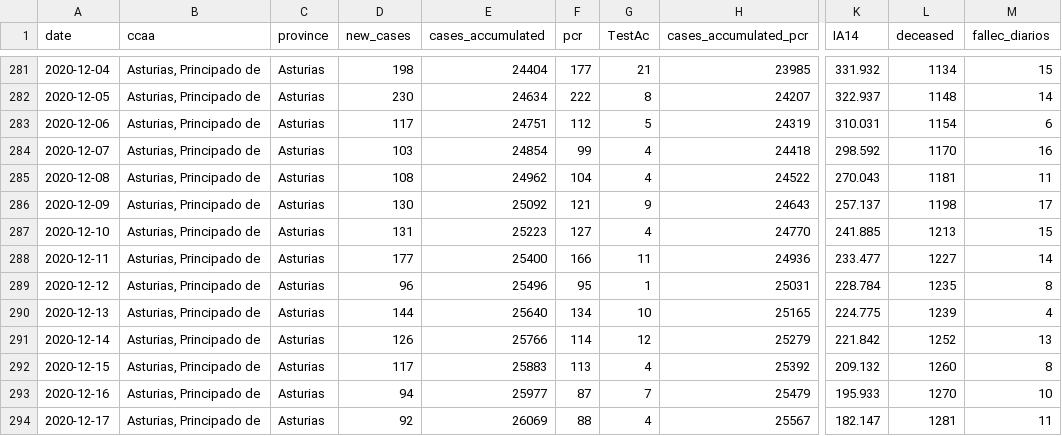
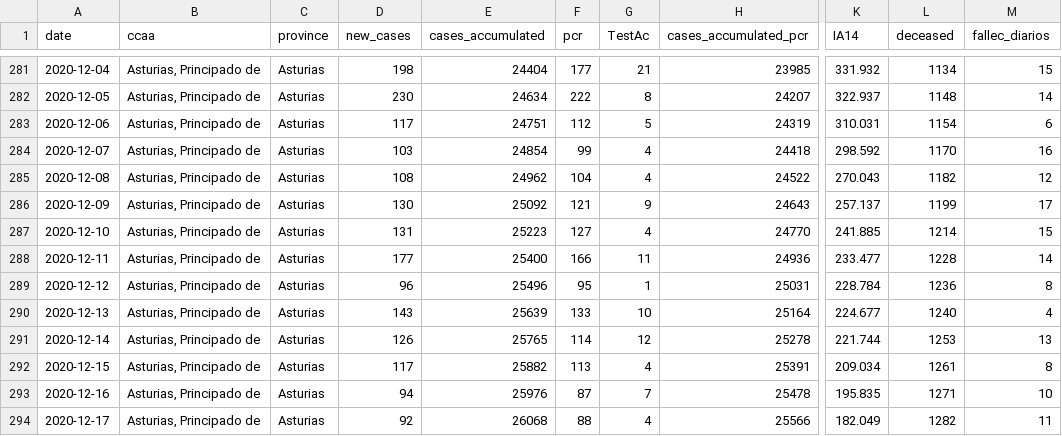
Before and after one commit to kifirifis/asturiasescovid19data, a CSV file: data/output2.csv, drawn as a sheet; only a part is shown, gaps mark what is left out; the diff covers the shown part only; the diff names each change by its address in the sheet, - before the commit and + after, or states it on an @@ line.

```diff
--- a/data/output2.csv
+++ b/data/output2.csv
-L285 (deceased): 1181
+L285 (deceased): 1182
-M285 (fallec_diarios): 11
+M285 (fallec_diarios): 12
-L286 (deceased): 1198
+L286 (deceased): 1199
-L287 (deceased): 1213
+L287 (deceased): 1214
-L288 (deceased): 1227
+L288 (deceased): 1228
-L289 (deceased): 1235
+L289 (deceased): 1236
-D290 (new_cases): 144
+D290 (new_cases): 143
-E290 (cases_accumulated): 25640
+E290 (cases_accumulated): 25639
-F290 (pcr): 134
+F290 (pcr): 133
-H290 (cases_accumulated_pcr): 25165
+H290 (cases_accumulated_pcr): 25164
-K290 (IA14): 224.775
+K290 (IA14): 224.677
-L290 (deceased): 1239
+L290 (deceased): 1240
-E291 (cases_accumulated): 25766
+E291 (cases_accumulated): 25765
-H291 (cases_accumulated_pcr): 25279
+H291 (cases_accumulated_pcr): 25278
-K291 (IA14): 221.842
+K291 (IA14): 221.744
-L291 (deceased): 1252
+L291 (deceased): 1253
-E292 (cases_accumulated): 25883
+E292 (cases_accumulated): 25882
-H292 (cases_accumulated_pcr): 25392
+H292 (cases_accumulated_pcr): 25391
-K292 (IA14): 209.132
+K292 (IA14): 209.034
-L292 (deceased): 1260
+L292 (deceased): 1261
-E293 (cases_accumulated): 25977
+E293 (cases_accumulated): 25976
-H293 (cases_accumulated_pcr): 25479
+H293 (cases_accumulated_pcr): 25478
-K293 (IA14): 195.933
+K293 (IA14): 195.835
-L293 (deceased): 1270
+L293 (deceased): 1271
-E294 (cases_accumulated): 26069
+E294 (cases_accumulated): 26068
-H294 (cases_accumulated_pcr): 25567
+H294 (cases_accumulated_pcr): 25566
-K294 (IA14): 182.147
+K294 (IA14): 182.049
-L294 (deceased): 1281
+L294 (deceased): 1282
```
Also changed, not shown: 4 added rows and 11 edited cells elsewhere in this file, data/asturias_resumen.csv.
